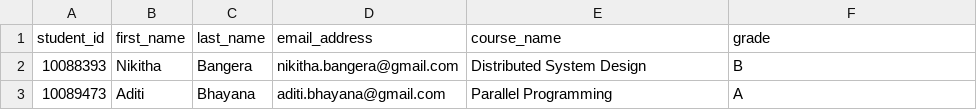
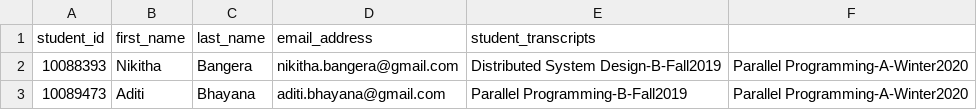
Before and after one commit to NikithaBangera/IntelligentSystemsAgent, a CSV file: StudentsRecord.csv, drawn as a sheet.

```diff
--- a/StudentsRecord.csv
+++ b/StudentsRecord.csv
@@ -1,3 +1,3 @@
-student_id|first_name|last_name|email_address|course_name|grade
-10088393|Nikitha|Bangera|nikitha.bangera@gmail.com|Distributed System Design|B
-10089473|Aditi|Bhayana|aditi.bhayana@gmail.com|Parallel Programming|A
+student_id|first_name|last_name|email_address|student_transcripts
+10088393|Nikitha|Bangera|nikitha.bangera@gmail.com|Distributed System Design-B-Fall2019|Parallel Programming-A-Winter2020
+10089473|Aditi|Bhayana|aditi.bhayana@gmail.com|Parallel Programming-B-Fall2019|Parallel Programming-A-Winter2020
```
Also changed, not shown: 7 other files.
